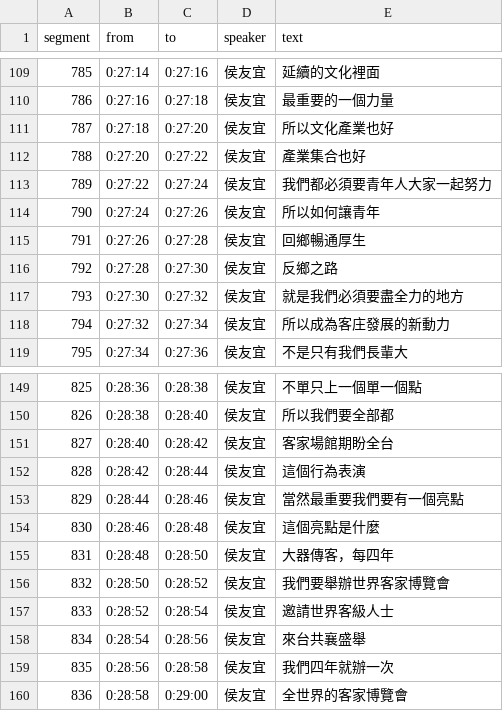
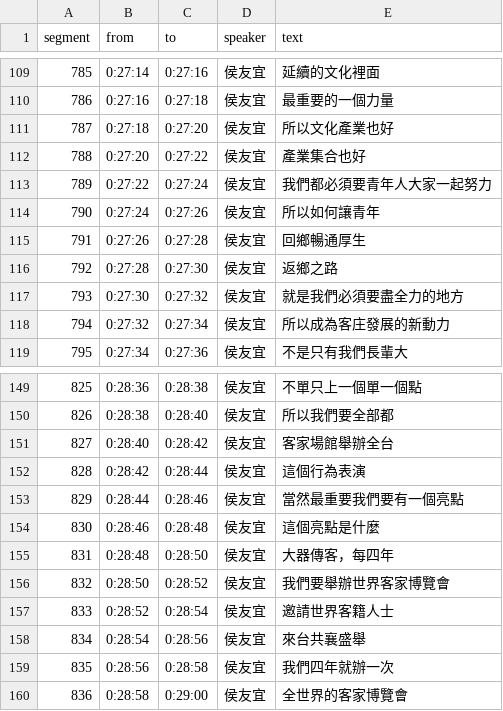
Before and after one commit to readr-data/2024_election_talks, a CSV file: hoho27.csv, drawn as a sheet; only a part is shown, gaps mark what is left out.

Commit message:
Update hoho27.csv
改錯字

```diff
--- a/hoho27.csv
+++ b/hoho27.csv
@@ -115,3 +115,3 @@ segment,from,to,speaker,text
 791,0:27:26,0:27:28,侯友宜,回鄉暢通厚生
-792,0:27:28,0:27:30,侯友宜,反鄉之路
+792,0:27:28,0:27:30,侯友宜,返鄉之路
 793,0:27:30,0:27:32,侯友宜,就是我們必須要盡全力的地方
@@ -150,3 +150,3 @@ segment,from,to,speaker,text
 826,0:28:38,0:28:40,侯友宜,所以我們要全部都
-827,0:28:40,0:28:42,侯友宜,客家場館期盼全台
+827,0:28:40,0:28:42,侯友宜,客家場館舉辦全台
 828,0:28:42,0:28:44,侯友宜,這個行為表演
@@ -156,3 +156,3 @@ segment,from,to,speaker,text
 832,0:28:50,0:28:52,侯友宜,我們要舉辦世界客家博覽會
-833,0:28:52,0:28:54,侯友宜,邀請世界客級人士
+833,0:28:52,0:28:54,侯友宜,邀請世界客籍人士
 834,0:28:54,0:28:56,侯友宜,來台共襄盛舉
```
